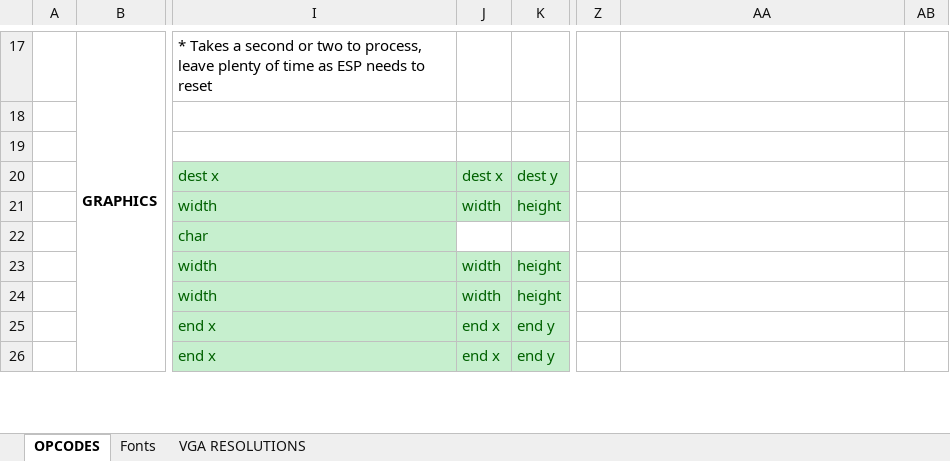
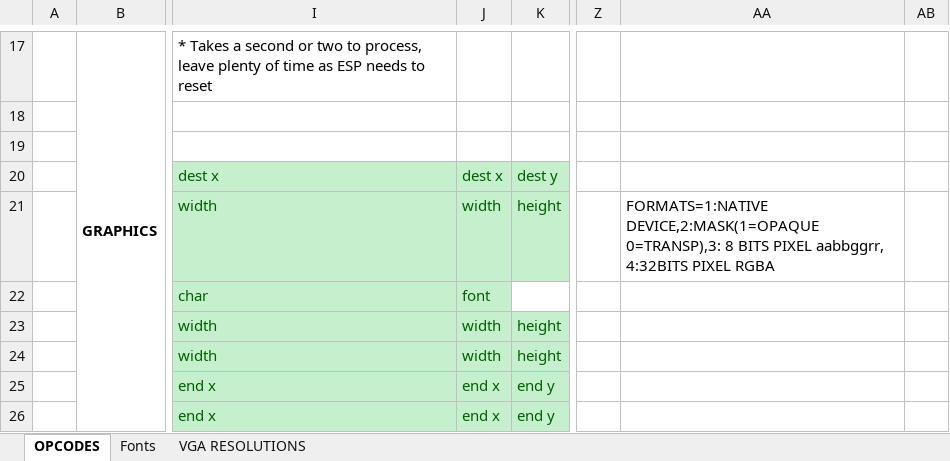
Before and after one commit to lynchaj/nhyodyne, an Excel workbook: Z80ESP/Z80ESP_Commands.xlsx, sheet OPCODES, drawn as a sheet; only a part is shown, gaps mark what is left out; values as stored, in another font and other column widths than the file's, no borders; the diff names each change by its address in the sheet, - before the commit and + after, or states it on an @@ line.

```diff
--- a/Z80ESP/Z80ESP_Commands.xlsx (sheet OPCODES)
+++ b/Z80ESP/Z80ESP_Commands.xlsx (sheet OPCODES)
-AA21: (empty)
+AA21: FORMATS=1:NATIVE DEVICE,2:MASK(1=OPAQUE 0=TRANSP),3: 8 BITS PIXEL aabbggrr, 4:32BITS PIXEL RGBA
-J22: (empty)
+J22: font
-J22 fill: none
+J22 fill: #C6EFCE
```
Also changed, not shown: 5 other files.
